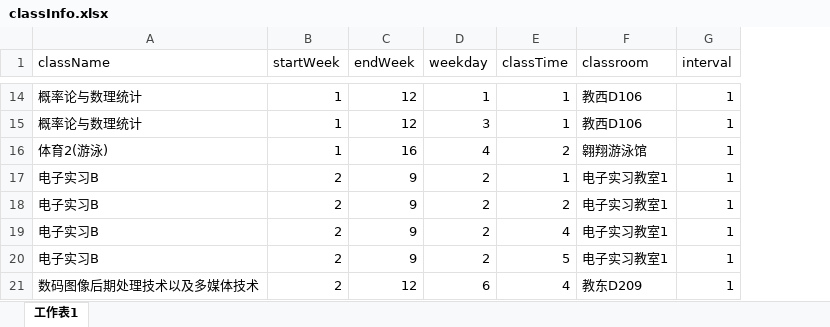
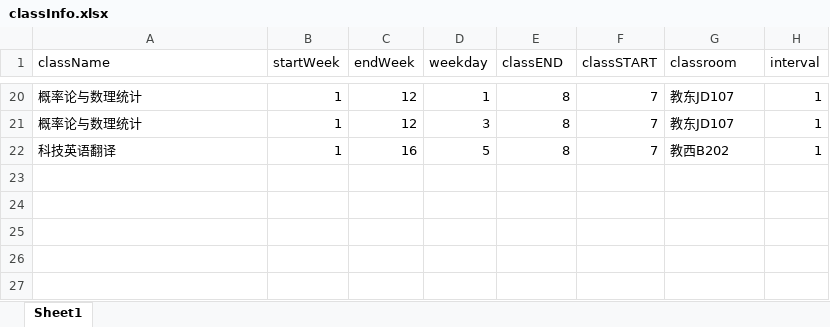
Before and after one commit to Steve-Xyh/Code-Hub, an Excel workbook: Python/ClassDemo/classInfo.xlsx, sheet Sheet1, drawn as a sheet; only a part is shown, gaps mark what is left out; values as stored, in another font and other column widths than the file's, no borders; removed rows and columns are numbered as before the commit, all else as after; the diff covers the shown part only; the diff names each change by its address in the sheet, - before the commit and + after, or states it on an @@ line.

```diff
--- a/Python/ClassDemo/classInfo.xlsx (sheet Sheet1)
+++ b/Python/ClassDemo/classInfo.xlsx (sheet Sheet1)
-sheet tab: 工作表1
+sheet tab: Sheet1
+column F (classSTART), rows 20-21: 7 | 7
-E1: classTime
+E1: classEND
-E20:E21 (classEND): 1
+E20:E21 (classEND): 8
-G20:G21 (classroom): 教西D106
+G20:G21 (classroom): 教东JD107
-row 16: 体育2(游泳) | 1 | 16 | 4 | 2 | 翱翔游泳馆 | 1
-row 17: 电子实习B | 2 | 9 | 2 | 1 | 电子实习教室1 | 1
-row 18: 电子实习B | 2 | 9 | 2 | 2 | 电子实习教室1 | 1
-row 19: 电子实习B | 2 | 9 | 2 | 4 | 电子实习教室1 | 1
-row 20: 电子实习B | 2 | 9 | 2 | 5 | 电子实习教室1 | 1
-row 21: 数码图像后期处理技术以及多媒体技术 | 2 | 12 | 6 | 4 | 教东D209 | 1
+row 22: 科技英语翻译 | 1 | 16 | 5 | 8 | 7 | 教西B202 | 1
```
Also changed, not shown: 17 added rows, 11 removed rows and 3 edited cells elsewhere in this sheet, 18 other files.
